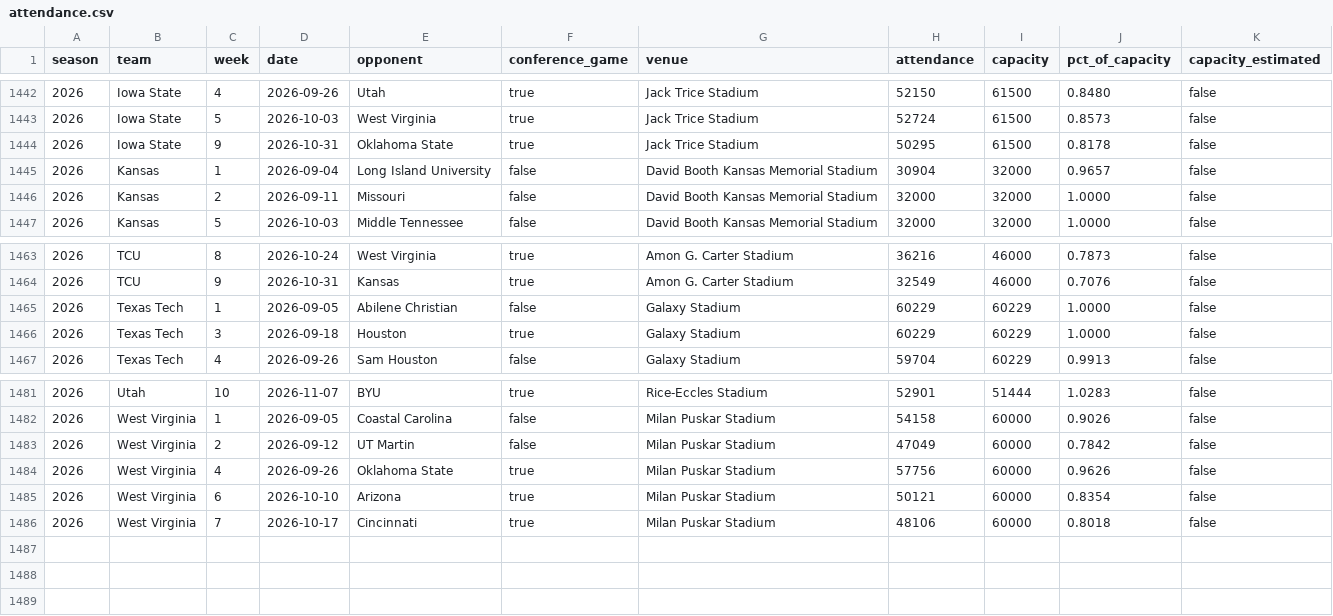
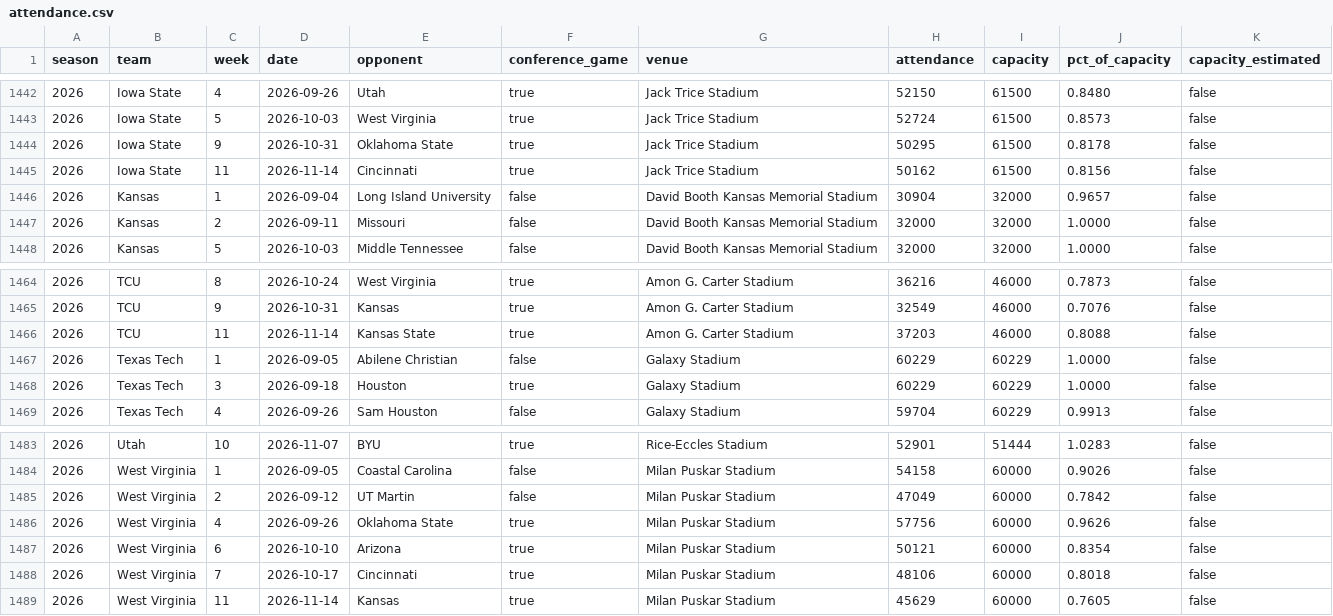
Before and after one commit to big12ology/big12ology.com, a CSV file: attendance/data/attendance.csv, drawn as a sheet; only a part is shown, gaps mark what is left out.

```diff
--- a/attendance/data/attendance.csv
+++ b/attendance/data/attendance.csv
@@ -1444,2 +1444,3 @@ season,team,week,date,opponent,conference_game,venue,attendance,capacity,pct_of_
 2026,Iowa State,9,2026-10-31,Oklahoma State,true,Jack Trice Stadium,50295,61500,0.8178,false
+2026,Iowa State,11,2026-11-14,Cincinnati,true,Jack Trice Stadium,50162,61500,0.8156,false
 2026,Kansas,1,2026-09-04,Long Island University,false,David Booth Kansas Memorial Stadium,30904,32000,0.9657,false
@@ -1464,2 +1465,3 @@ season,team,week,date,opponent,conference_game,venue,attendance,capacity,pct_of_
 2026,TCU,9,2026-10-31,Kansas,true,Amon G. Carter Stadium,32549,46000,0.7076,false
+2026,TCU,11,2026-11-14,Kansas State,true,Amon G. Carter Stadium,37203,46000,0.8088,false
 2026,Texas Tech,1,2026-09-05,Abilene Christian,false,Galaxy Stadium,60229,60229,1.0000,false
@@ -1486 +1488,2 @@ season,team,week,date,opponent,conference_game,venue,attendance,capacity,pct_of_
 2026,West Virginia,7,2026-10-17,Cincinnati,true,Milan Puskar Stadium,48106,60000,0.8018,false
+2026,West Virginia,11,2026-11-14,Kansas,true,Milan Puskar Stadium,45629,60000,0.7605,false
```
Also changed, not shown: 12 other files.
